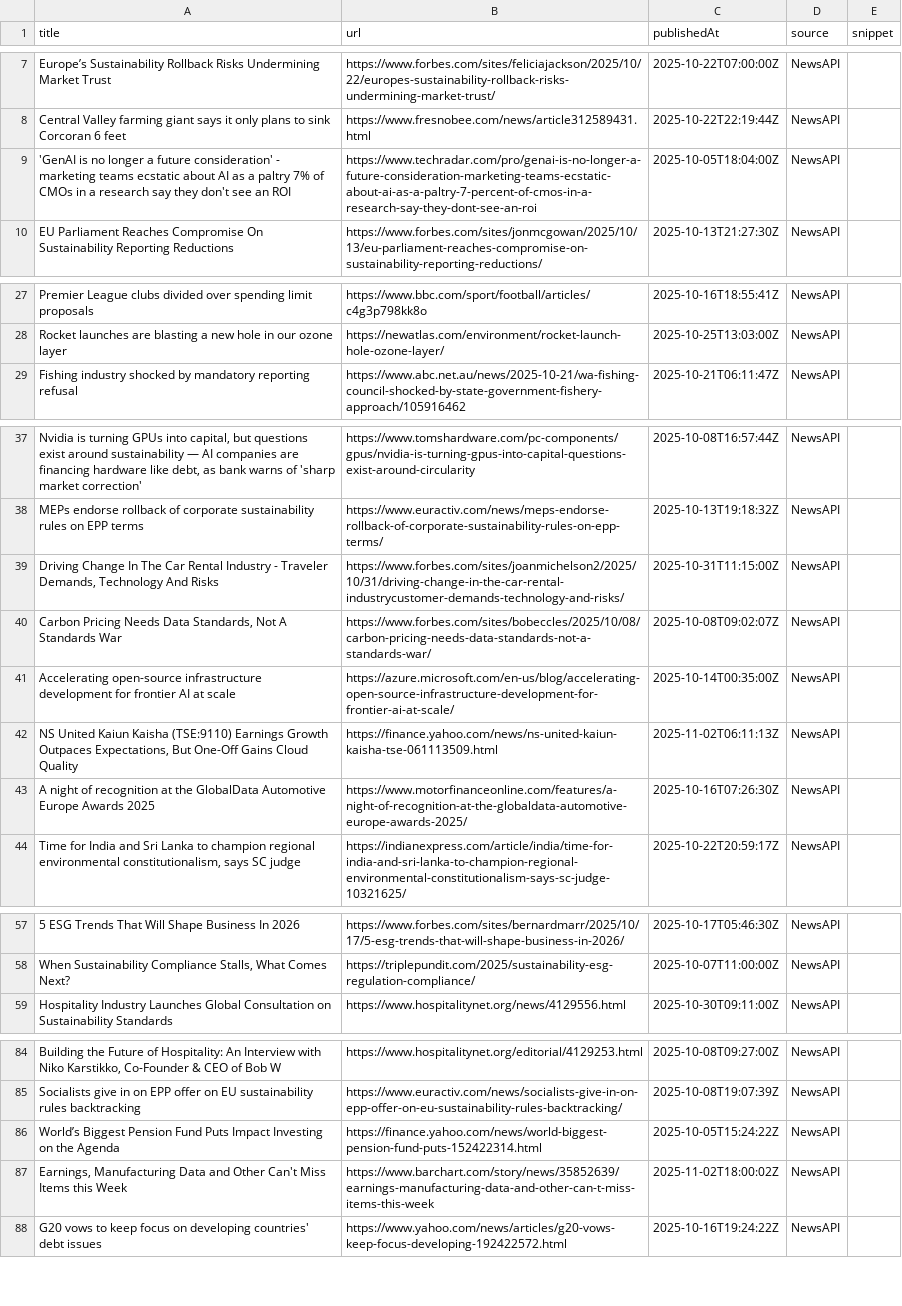
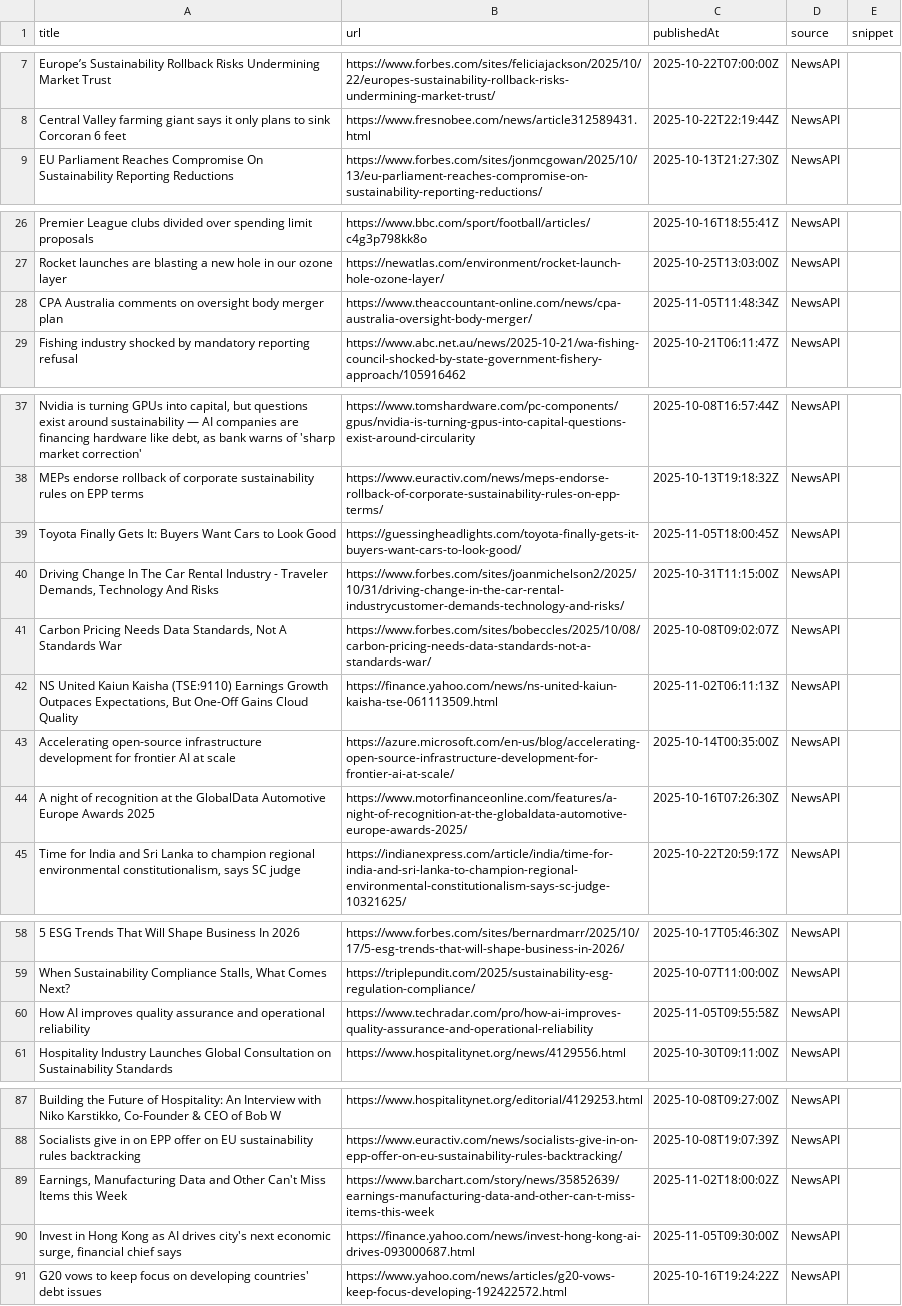
Before and after one commit to media-stack/gb2b-lead-finder, a CSV file: gb2b_leads.csv, drawn as a sheet; only a part is shown, gaps mark what is left out; removed rows and columns are numbered as before the commit, all else as after; the diff covers the shown part only; the diff names each change by its address in the sheet, - before the commit and + after, or states it on an @@ line.

```diff
--- a/gb2b_leads.csv
+++ b/gb2b_leads.csv
-row 9: 'GenAI is no longer a future consideration' - marketing teams ecstatic about AI as a paltry 7% of CMOs in a research say they don't see an ROI | https://www.techradar.com/pro/genai-is-no-longer-a-future-consideration-marketing-teams-ecstatic-about-ai-as-a-paltry-7-percent-of-cmos-in-a-research-say-they-dont-see-an-roi | 2025-10-05T18:04:00Z | NewsAPI
+row 28: CPA Australia comments on oversight body merger plan | https://www.theaccountant-online.com/news/cpa-australia-oversight-body-merger/ | 2025-11-05T11:48:34Z | NewsAPI
+row 39: Toyota Finally Gets It: Buyers Want Cars to Look Good | https://guessingheadlights.com/toyota-finally-gets-it-buyers-want-cars-to-look-good/ | 2025-11-05T18:00:45Z | NewsAPI
+row 60: How AI improves quality assurance and operational reliability | https://www.techradar.com/pro/how-ai-improves-quality-assurance-and-operational-reliability | 2025-11-05T09:55:58Z | NewsAPI
-row 86: World’s Biggest Pension Fund Puts Impact Investing on the Agenda | https://finance.yahoo.com/news/world-biggest-pension-fund-puts-152422314.html | 2025-10-05T15:24:22Z | NewsAPI
+row 90: Invest in Hong Kong as AI drives city's next economic surge, financial chief says | https://finance.yahoo.com/news/invest-hong-kong-ai-drives-093000687.html | 2025-11-05T09:30:00Z | NewsAPI
```
Also changed, not shown: 6 added rows, 8 removed rows, 1 moved row and 7 edited cells elsewhere in this file.
